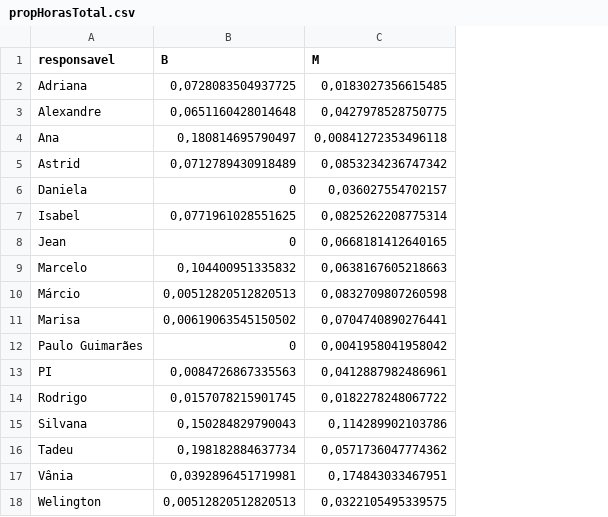
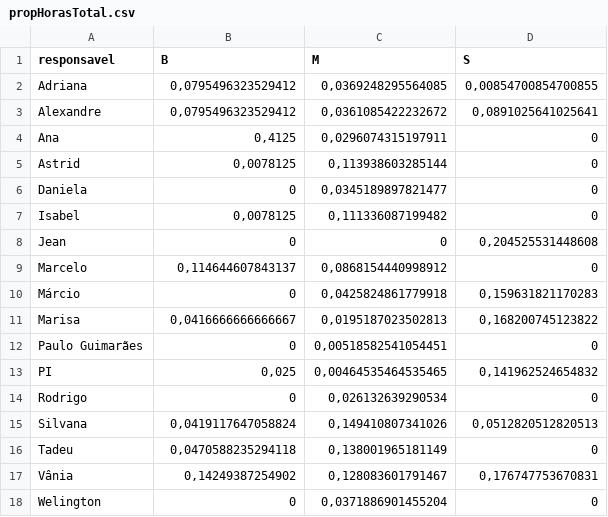
Before and after one commit to piklprado/DeptoEcologia, a CSV file: docs/dados/propHorasTotal.csv, drawn as a sheet; the diff names each change by its address in the sheet, - before the commit and + after, or states it on an @@ line.

```diff
--- a/docs/dados/propHorasTotal.csv
+++ b/docs/dados/propHorasTotal.csv
+column D (S), rows 2-18: 0,00854700854700855 | 0,0891025641025641 | 0 | 0 | 0 | 0 | 0,204525531448608 | 0 | 0,159631821170283 | 0,168200745123822 | 0 | 0,141962524654832 | 0 | 0,0512820512820513 | 0 | 0,176747753670831 | 0
-B2 (B): 0,0728083504937725
+B2 (B): 0,0795496323529412
-C2 (M): 0,0183027356615485
+C2 (M): 0,0369248295564085
-B3 (B): 0,0651160428014648
+B3 (B): 0,0795496323529412
-C3 (M): 0,0427978528750775
+C3 (M): 0,0361085422232672
-B4 (B): 0,180814695790497
+B4 (B): 0,4125
-C4 (M): 0,00841272353496118
+C4 (M): 0,0296074315197911
-B5 (B): 0,0712789430918489
+B5 (B): 0,0078125
-C5 (M): 0,0853234236747342
+C5 (M): 0,113938603285144
-C6 (M): 0,036027554702157
+C6 (M): 0,0345189897821477
-B7 (B): 0,0771961028551625
+B7 (B): 0,0078125
-C7 (M): 0,0825262208775314
+C7 (M): 0,111336087199482
-C8 (M): 0,0668181412640165
+C8 (M): 0
-B9 (B): 0,104400951335832
+B9 (B): 0,114644607843137
-C9 (M): 0,0638167605218663
+C9 (M): 0,0868154440998912
-B10 (B): 0,00512820512820513
+B10 (B): 0
-C10 (M): 0,0832709807260598
+C10 (M): 0,0425824861779918
-B11 (B): 0,00619063545150502
+B11 (B): 0,0416666666666667
-C11 (M): 0,0704740890276441
+C11 (M): 0,0195187023502813
-C12 (M): 0,0041958041958042
+C12 (M): 0,00518582541054451
-B13 (B): 0,0084726867335563
+B13 (B): 0,025
-C13 (M): 0,0412887982486961
+C13 (M): 0,00464535464535465
-B14 (B): 0,0157078215901745
+B14 (B): 0
-C14 (M): 0,0182278248067722
+C14 (M): 0,026132639290534
-B15 (B): 0,150284829790043
+B15 (B): 0,0419117647058824
-C15 (M): 0,114289902103786
+C15 (M): 0,149410807341026
-B16 (B): 0,198182884637734
+B16 (B): 0,0470588235294118
-C16 (M): 0,0571736047774362
+C16 (M): 0,138001965181149
-B17 (B): 0,0392896451719981
+B17 (B): 0,14249387254902
-C17 (M): 0,174843033467951
+C17 (M): 0,128083601791467
-B18 (B): 0,00512820512820513
+B18 (B): 0
-C18 (M): 0,0322105495339575
+C18 (M): 0,0371886901455204
```
Also changed, not shown: docs/dados/horas_tecnicas_a_partir_2011.csv, docs/dados/lista_tecnicos.csv, 3 other files.
